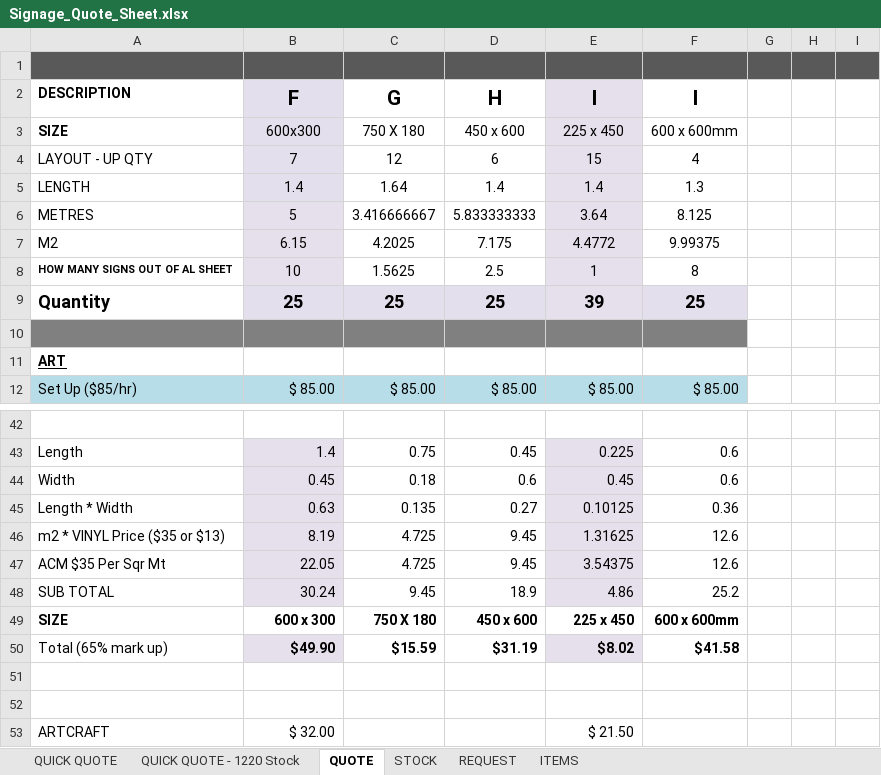
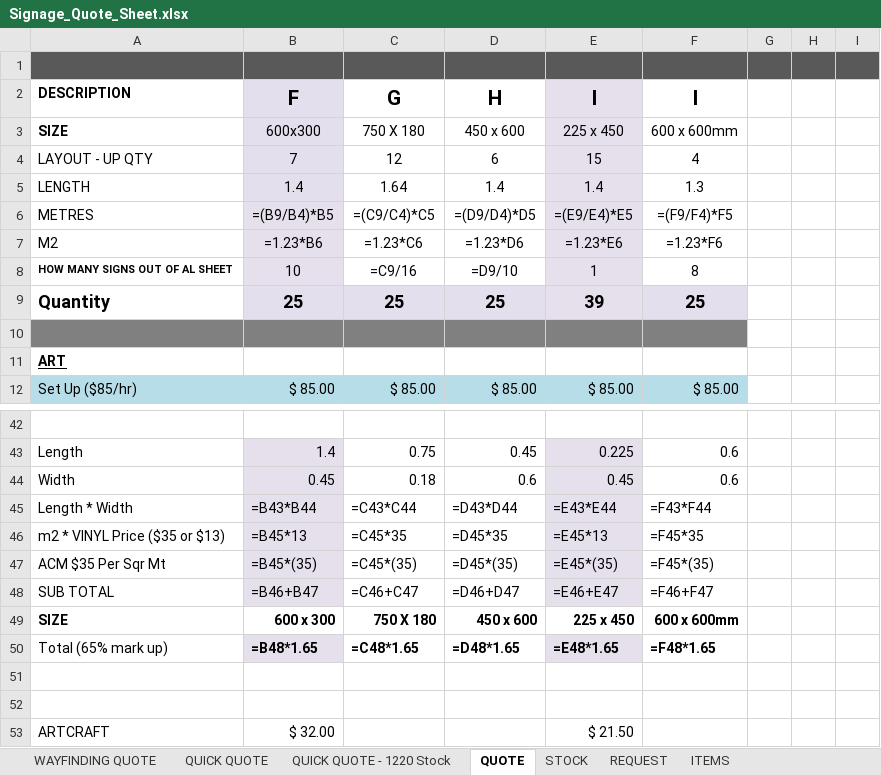
Before and after one commit to jonathansumwork-sketch/calc, an Excel workbook: output/Signage_Quote_Sheet.xlsx, sheet QUOTE, drawn as a sheet; only a part is shown, gaps mark what is left out; values as stored, in another font and other column widths than the file's, no borders; formulas without a stored value are shown as written; removed rows and columns are numbered as before the commit, all else as after; the diff covers the shown part only; the diff names each change by its address in the sheet, - before the commit and + after, or states it on an @@ line.

```diff
--- a/output/Signage_Quote_Sheet.xlsx (sheet QUOTE)
+++ b/output/Signage_Quote_Sheet.xlsx (sheet QUOTE)
+sheet tab: WAYFINDING QUOTE
-row 6: METRES | 5 | 3.416666667 | 5.833333333 | 3.64 | 8.125
-row 7: M2 | 6.15 | 4.2025 | 7.175 | 4.4772 | 9.99375
+row 6: METRES | =(B9/B4)*B5 | =(C9/C4)*C5 | =(D9/D4)*D5 | =(E9/E4)*E5 | =(F9/F4)*F5
+row 7: M2 | =1.23*B6 | =1.23*C6 | =1.23*D6 | =1.23*E6 | =1.23*F6
-C8 (G): 1.5625
+C8 (G): =C9/16
-D8 (H): 2.5
+D8 (H): =D9/10
-row 45: Length * Width | 0.63 | 0.135 | 0.27 | 0.10125 | 0.36
-row 46: m2 * VINYL Price ($35 or $13) | 8.19 | 4.725 | 9.45 | 1.31625 | 12.6
-row 47: ACM $35 Per Sqr Mt | 22.05 | 4.725 | 9.45 | 3.54375 | 12.6
-row 48: SUB TOTAL | 30.24 | 9.45 | 18.9 | 4.86 | 25.2
+row 45: Length * Width | =B43*B44 | =C43*C44 | =D43*D44 | =E43*E44 | =F43*F44
+row 46: m2 * VINYL Price ($35 or $13) | =B45*13 | =C45*35 | =D45*35 | =E45*13 | =F45*35
+row 47: ACM $35 Per Sqr Mt | =B45*(35) | =C45*(35) | =D45*(35) | =E45*(35) | =F45*(35)
+row 48: SUB TOTAL | =B46+B47 | =C46+C47 | =D46+D47 | =E46+E47 | =F46+F47
-row 50: Total (65% mark up) | $49.90 | $15.59 | $31.19 | $8.02 | $41.58
+row 50: Total (65% mark up) | =B48*1.65 | =C48*1.65 | =D48*1.65 | =E48*1.65 | =F48*1.65
```
Also changed, not shown: 13 added rows, 13 removed rows and 1 edited cell elsewhere in this sheet, sheet STOCK, sheet QUICK QUOTE, sheet QUICK QUOTE - 1220 Stock, sheet REQUEST.
